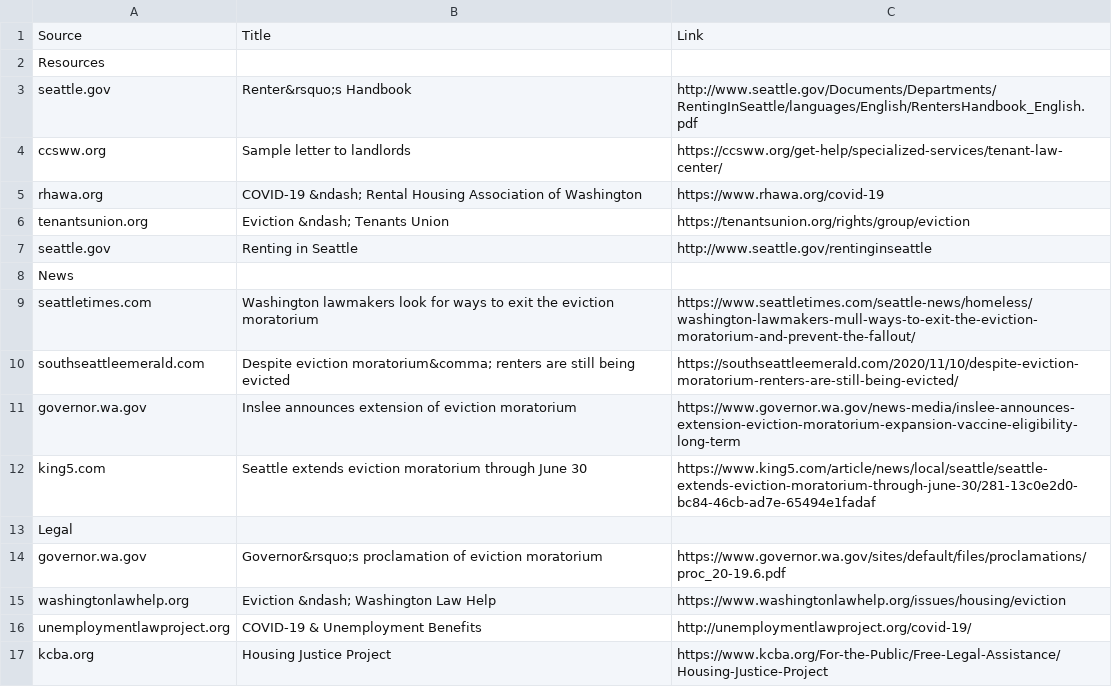
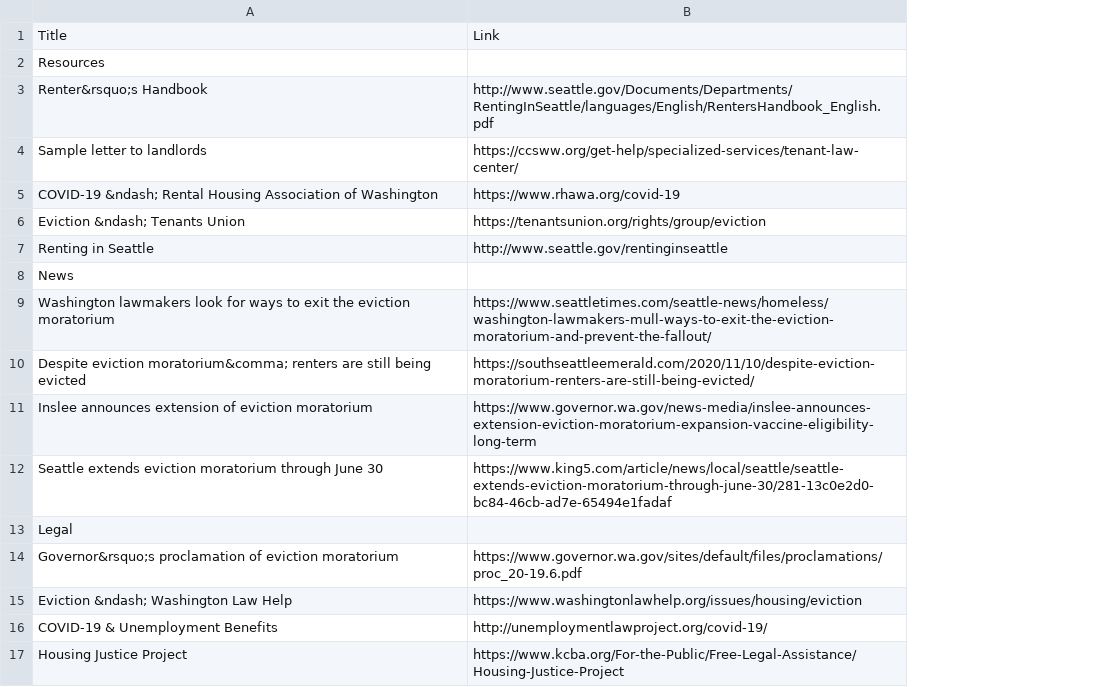
Before and after one commit to olivernorred/eviction-moratorium-info, a CSV file: links.csv, drawn as a sheet; removed rows and columns are numbered as before the commit, all else as after; the diff names each change by its address in the sheet, - before the commit and + after, or states it on an @@ line.

Commit message:
automatic source column and better margins :)

```diff
--- a/links.csv
+++ b/links.csv
-column A, rows 1-17: Source | Resources | seattle.gov | ccsww.org | rhawa.org | tenantsunion.org | seattle.gov | News | seattletimes.com | southseattleemerald.com | governor.wa.gov | king5.com | Legal | governor.wa.gov | washingtonlawhelp.org | unemploymentlawproject.org | kcba.org
-A2: (empty)
+A2: Resources
-A8: (empty)
+A8: News
-A13: (empty)
+A13: Legal
```
Also changed, not shown: 3 other files.
